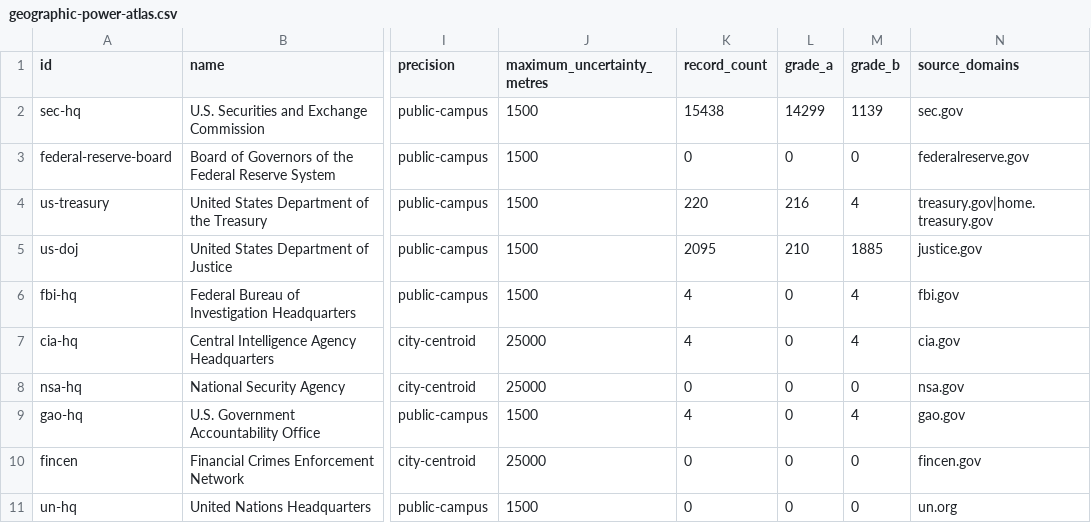
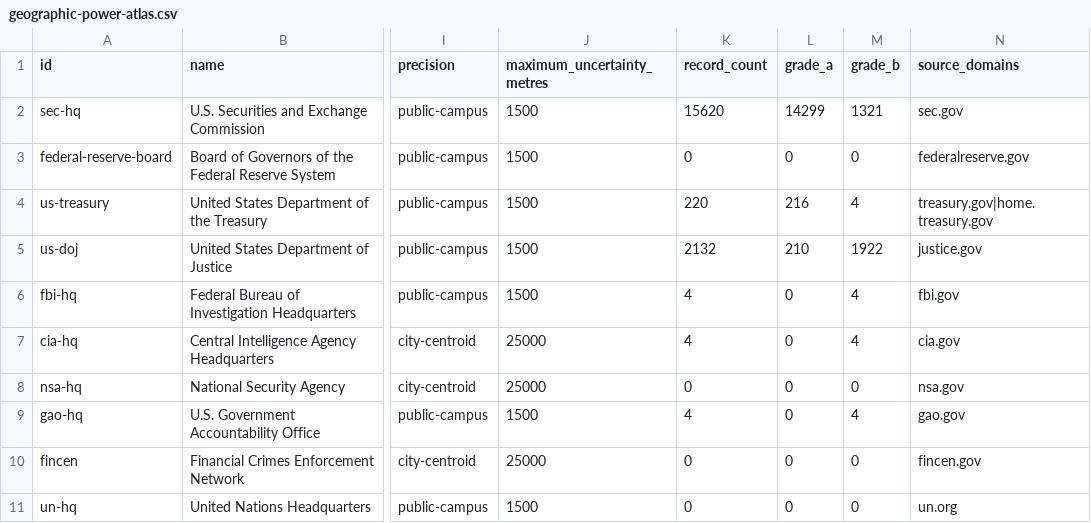
Before and after one commit to architectsignal/matrixreprogrammed, a CSV file: downloads/geographic-power-atlas.csv, drawn as a sheet; only a part is shown, gaps mark what is left out; the diff names each change by its address in the sheet, - before the commit and + after, or states it on an @@ line.

```diff
--- a/downloads/geographic-power-atlas.csv
+++ b/downloads/geographic-power-atlas.csv
-K2 (record_count): 15438
+K2 (record_count): 15620
-M2 (grade_b): 1139
+M2 (grade_b): 1321
-K5 (record_count): 2095
+K5 (record_count): 2132
-M5 (grade_b): 1885
+M5 (grade_b): 1922
```
Also changed, not shown: 5 other files.
